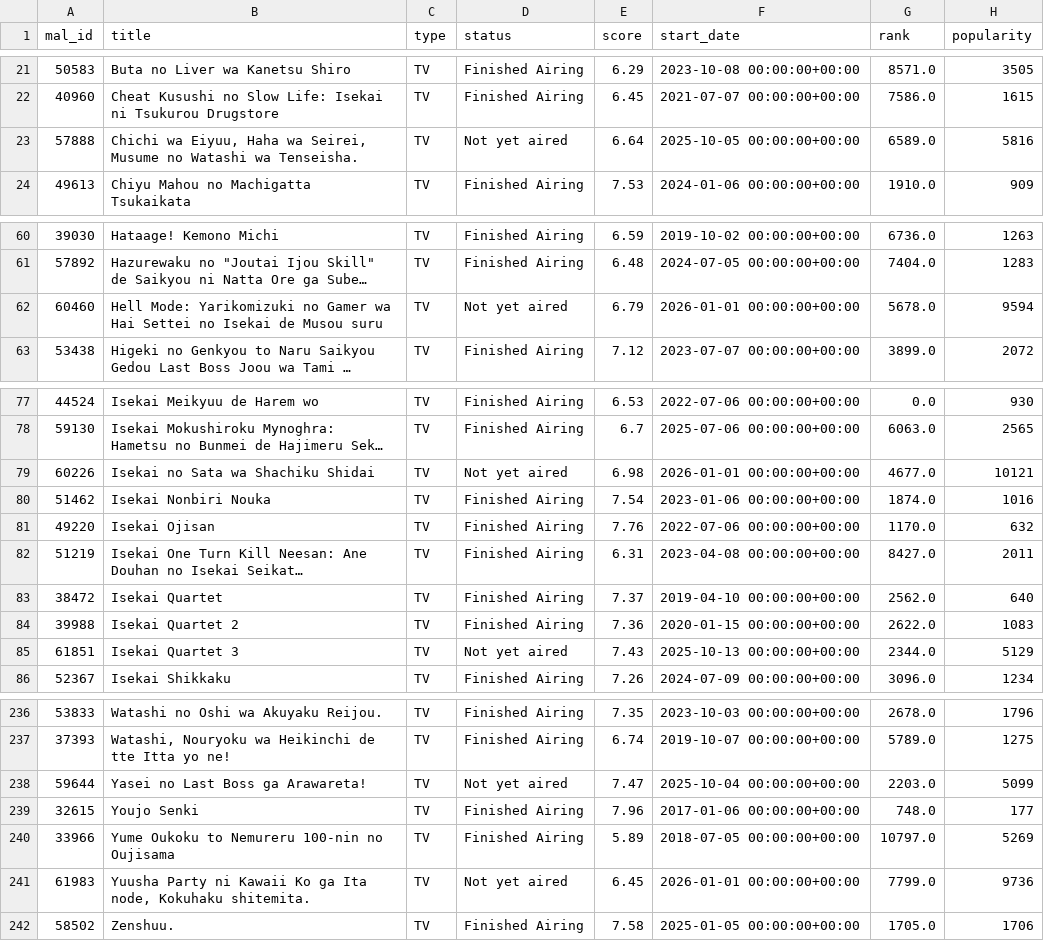
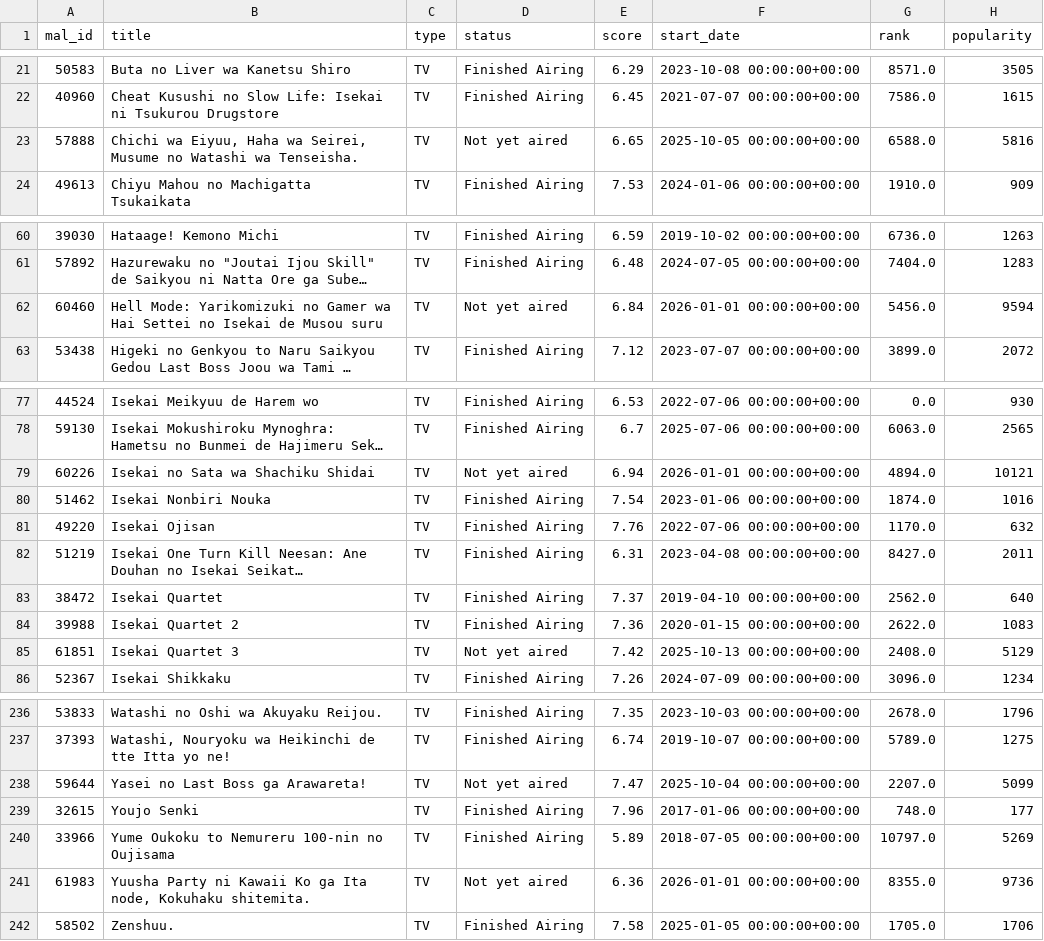
Before and after one commit to COGS108/Group139_WI26, a CSV file: data/02-processed/isekai_final.csv, drawn as a sheet; only a part is shown, gaps mark what is left out; long unchanged cells end in …; the diff covers the shown part only; the diff names each change by its address in the sheet, - before the commit and + after, or states it on an @@ line.

Commit message:
Retrieve lost points in Checkpoint2, starting working on EDA

```diff
--- a/data/02-processed/isekai_final.csv
+++ b/data/02-processed/isekai_final.csv
-E23 (score): 6.64
+E23 (score): 6.65
-G23 (rank): 6589.0
+G23 (rank): 6588.0
-E62 (score): 6.79
+E62 (score): 6.84
-G62 (rank): 5678.0
+G62 (rank): 5456.0
-E79 (score): 6.98
+E79 (score): 6.94
-G79 (rank): 4677.0
+G79 (rank): 4894.0
-E85 (score): 7.43
+E85 (score): 7.42
-G85 (rank): 2344.0
+G85 (rank): 2408.0
-G238 (rank): 2203.0
+G238 (rank): 2207.0
-E241 (score): 6.45
+E241 (score): 6.36
-G241 (rank): 7799.0
+G241 (rank): 8355.0
```
Also changed, not shown: 11 edited cells elsewhere in this file, 9 other files.
